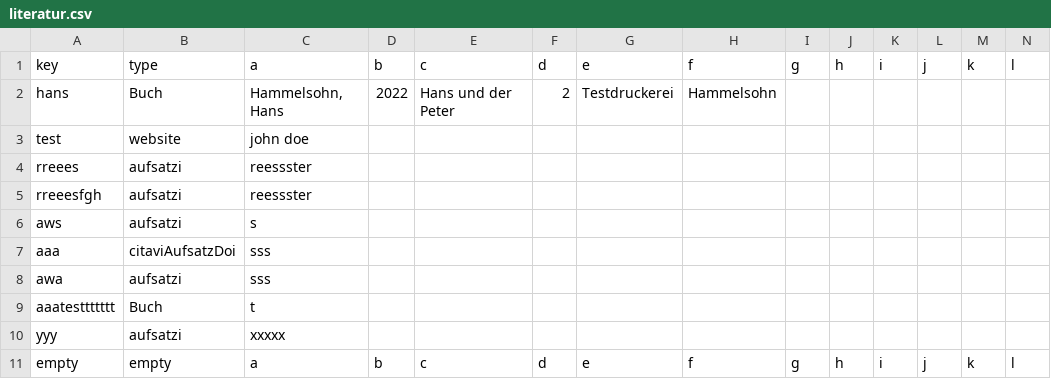
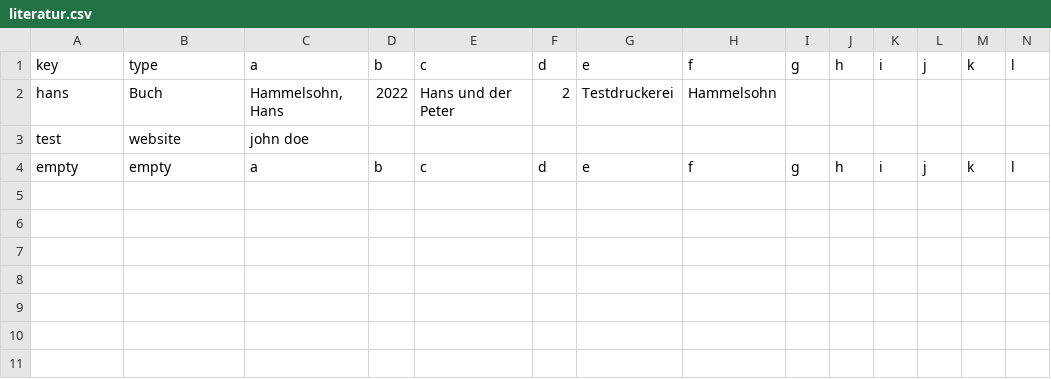
Before and after one commit to TimoSto/latexWissenschaftlichesArbeiten, a CSV file: projects/documentation/literatur.csv, drawn as a sheet; only a part is shown; rows hold the shown columns only; the diff names each change by its address in the sheet, - before the commit and + after, or states it on an @@ line.

```diff
--- a/projects/documentation/literatur.csv
+++ b/projects/documentation/literatur.csv
-row 4: rreees | aufsatzi | reessster
-row 5: rreeesfgh | aufsatzi | reessster
-row 6: aws | aufsatzi | s
-row 7: aaa | citaviAufsatzDoi | sss
-row 8: awa | aufsatzi | sss
-row 9: aaatesttttttt | Buch | t
-row 10: yyy | aufsatzi | xxxxx
```
Also changed, not shown: 6 other files.
